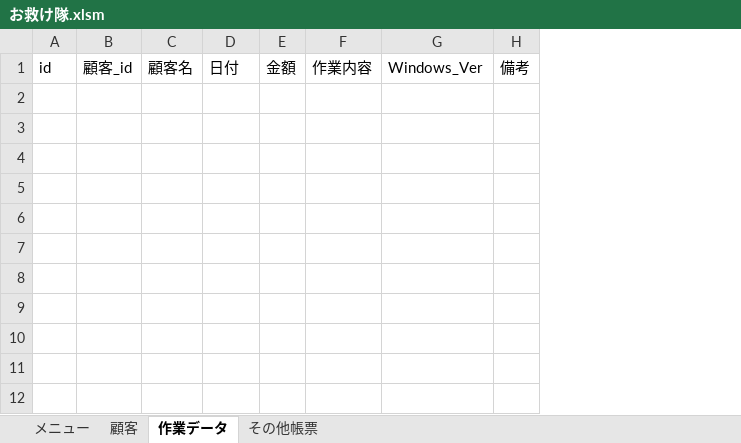
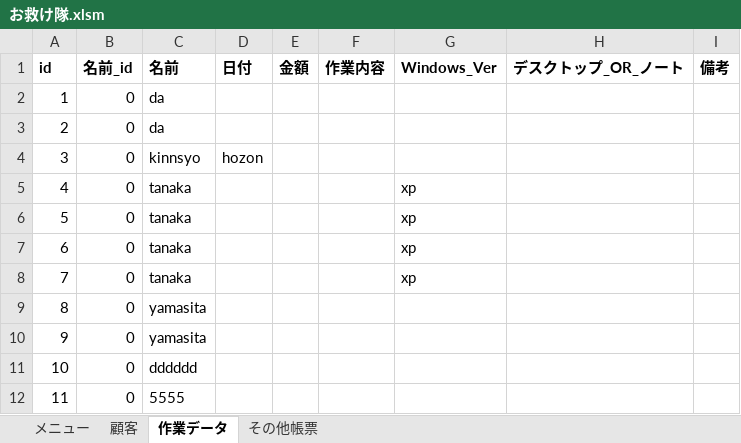
Before and after one commit to ShiccaRorl/waku_waku_homepage, an Excel workbook: エレメント/お救け隊.xlsm, sheet 作業データ, drawn as a sheet; values as stored, in another font and other column widths than the file's, no borders; removed rows and columns are numbered as before the commit, all else as after; the diff names each change by its address in the sheet, - before the commit and + after, or states it on an @@ line.

Commit message:
2018-08-09

```diff
--- a/エレメント/お救け隊.xlsm (sheet 作業データ)
+++ b/エレメント/お救け隊.xlsm (sheet 作業データ)
-column A (id), empty
-column B (顧客_id), empty
-column C (顧客名), empty
+column A (id), empty
+column B (名前_id), empty
+column C (名前), empty
+column H (デスクトップ_OR_ノート), empty
-D1:G1 bold: off
+D1:G1 bold: on
-I1 bold: off
+I1 bold: on
+row 2: 1 | 0 | da
+row 3: 2 | 0 | da
+row 4: 3 | 0 | kinnsyo | hozon
+row 5: 4 | 0 | tanaka |  |  |  | xp
+row 6: 5 | 0 | tanaka |  |  |  | xp
+row 7: 6 | 0 | tanaka |  |  |  | xp
+row 8: 7 | 0 | tanaka |  |  |  | xp
+row 9: 8 | 0 | yamasita
+row 10: 9 | 0 | yamasita
+row 11: 10 | 0 | dddddd
+row 12: 11 | 0 | 5555
```
Also changed, not shown: sheet 顧客, charts or pictures.
